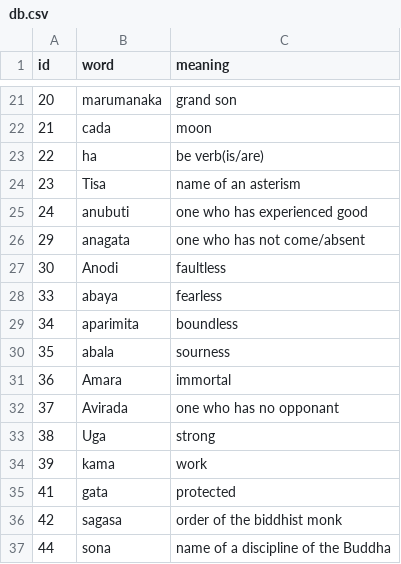
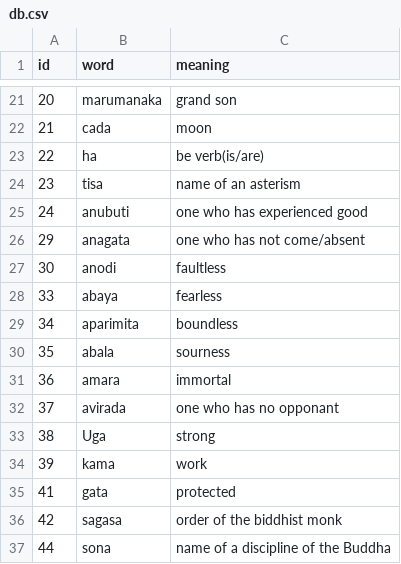
Before and after one commit to ManojLL/Brahmilator, a CSV file: features/find_words/db.csv, drawn as a sheet; only a part is shown, gaps mark what is left out.

Commit message:
words modified

```diff
--- a/features/find_words/db.csv
+++ b/features/find_words/db.csv
@@ -23,6 +23,6 @@ id,word,meaning
 22,ha,be verb(is/are)
-23,Tisa,name of an asterism
+23,tisa,name of an asterism
 24,anubuti,one who has experienced good
 29,anagata,one who has not come/absent
-30,Anodi,faultless
+30,anodi,faultless
 33,abaya,fearless
@@ -30,4 +30,4 @@ id,word,meaning
 35,abala,sourness
-36,Amara,immortal
-37,Avirada,one who has no opponant
+36,amara,immortal
+37,avirada,one who has no opponant
 38,Uga,strong
```
Also changed, not shown: 1 other file.
